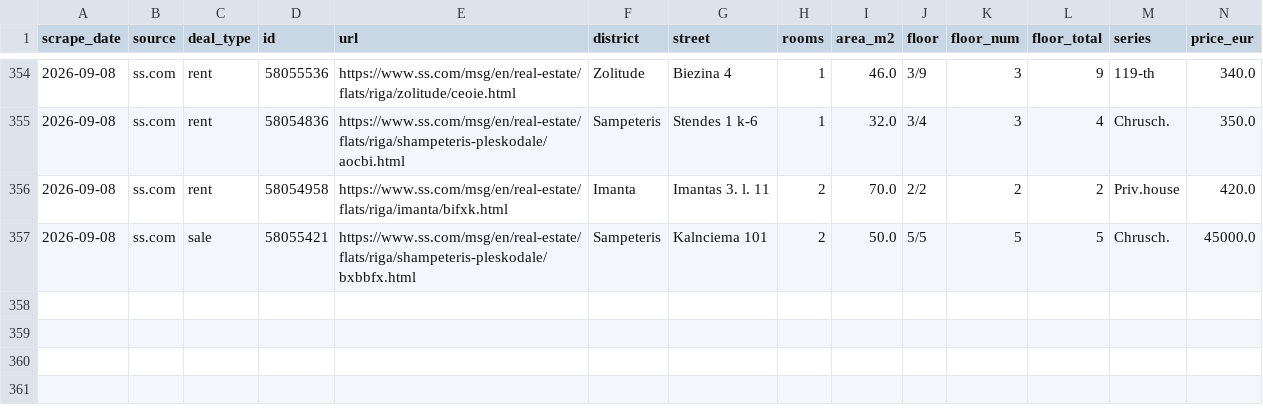
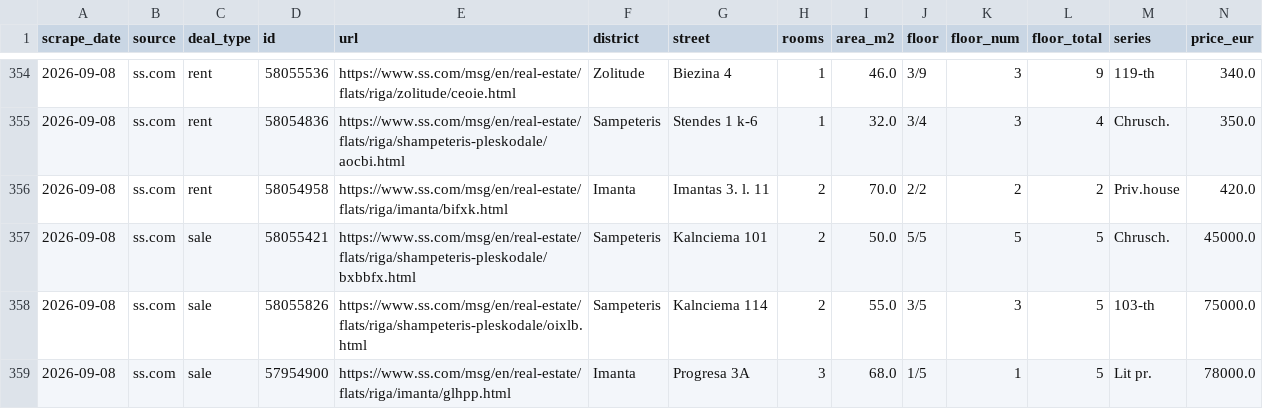
Before and after one commit to RHauslers/riga-flat-deals, a CSV file: data/history.csv, drawn as a sheet; only a part is shown, gaps mark what is left out; rows hold the shown columns only; the diff names each change by its address in the sheet, - before the commit and + after, or states it on an @@ line.

```diff
--- a/data/history.csv
+++ b/data/history.csv
+row 358: 2026-09-08 | ss.com | sale | 58055826 | https://www.ss.com/msg/en/real-estate/flats/riga/shampeteris-pleskodale/oixlb.html | Sampeteris | Kalnciema 114 | 2 | 55.0 | 3/5 | 3 | 5 | 103-th | 75000.0
+row 359: 2026-09-08 | ss.com | sale | 57954900 | https://www.ss.com/msg/en/real-estate/flats/riga/imanta/glhpp.html | Imanta | Progresa 3A | 3 | 68.0 | 1/5 | 1 | 5 | Lit pr. | 78000.0
```
Also changed, not shown: 2 other files.
